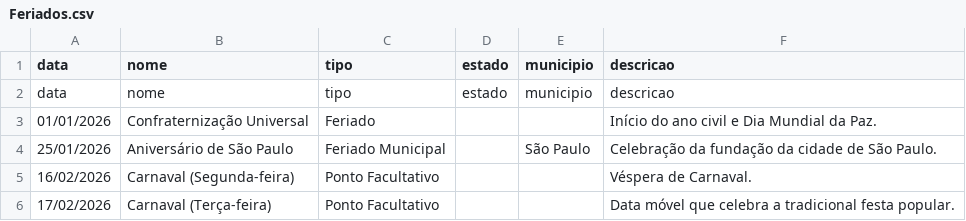
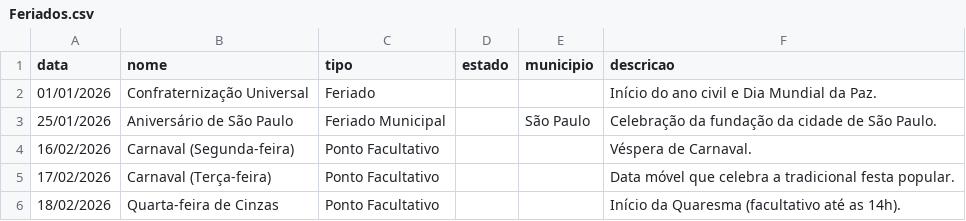
Before and after one commit to rnanalista-max/Feriados, a CSV file: Feriados.csv, drawn as a sheet; only a part is shown; the shorter side is filled out with more unchanged rows; the diff names each change by its address in the sheet, - before the commit and + after, or states it on an @@ line.

Commit message:
Update Feriados.csv

```diff
--- a/Feriados.csv
+++ b/Feriados.csv
-row 2: data | nome | tipo | estado | municipio | descricao
```
